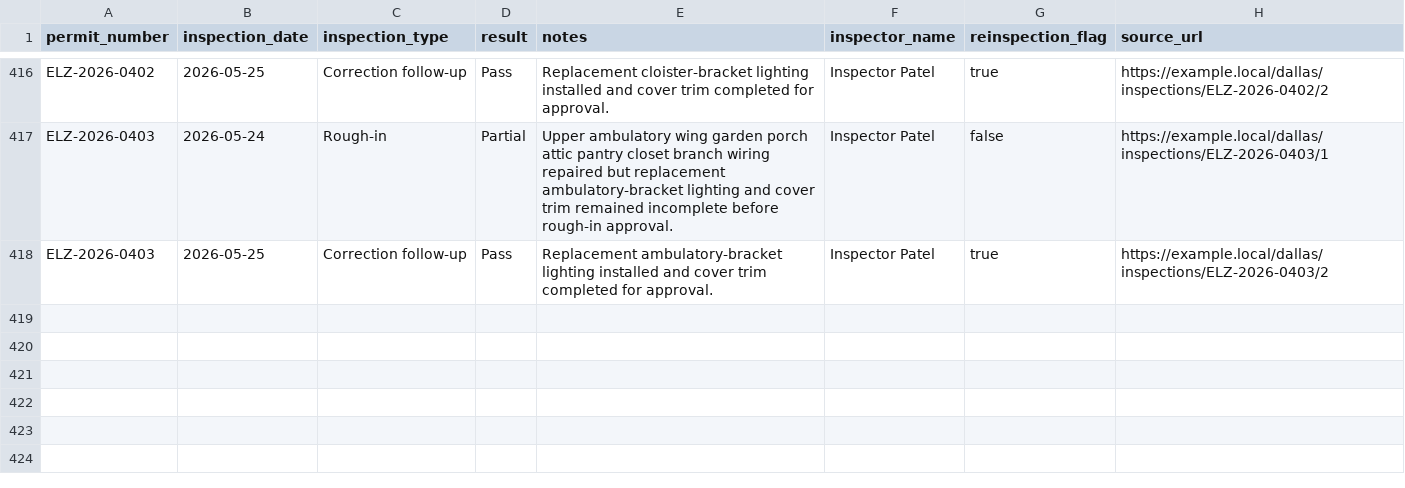
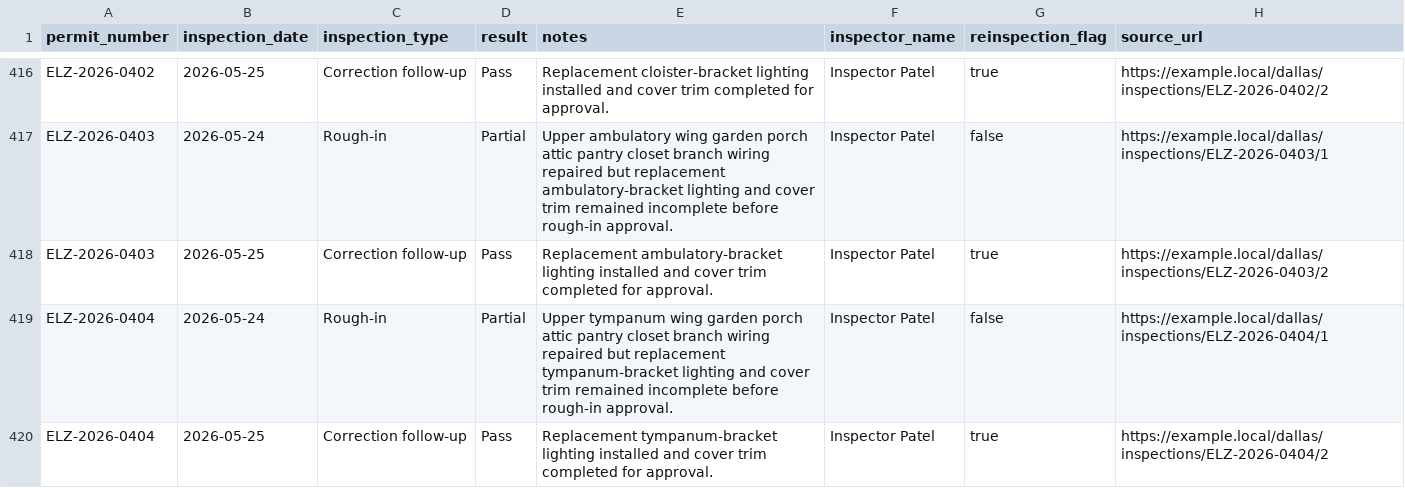
Before and after one commit to matthoffner/tuner-landing, a CSV file: generated/raw/dallas-electrician-import-sample-v2/inspections.csv, drawn as a sheet; only a part is shown, gaps mark what is left out; the diff names each change by its address in the sheet, - before the commit and + after, or states it on an @@ line.

```diff
--- a/generated/raw/dallas-electrician-import-sample-v2/inspections.csv
+++ b/generated/raw/dallas-electrician-import-sample-v2/inspections.csv
+row 419: ELZ-2026-0404 | 2026-05-24 | Rough-in | Partial | Upper tympanum wing garden porch attic pantry closet branch wiring repaired but replacement tympanum-bracket lighting and cover trim remained incomplete before rough-in approval. | Inspector Patel | false | https://example.local/dallas/inspections/ELZ-2026-0404/1
+row 420: ELZ-2026-0404 | 2026-05-25 | Correction follow-up | Pass | Replacement tympanum-bracket lighting installed and cover trim completed for approval. | Inspector Patel | true | https://example.local/dallas/inspections/ELZ-2026-0404/2
```
Also changed, not shown: generated/raw/dallas-electrician-import-sample-v2/permits.csv, 25 other files.
